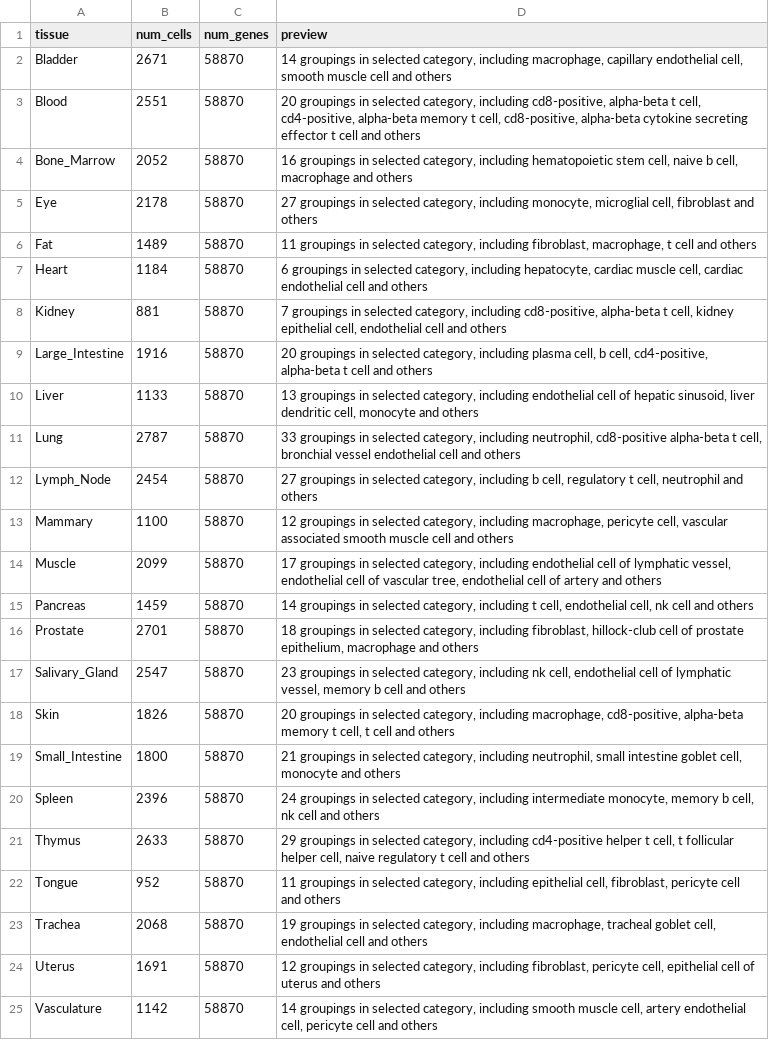
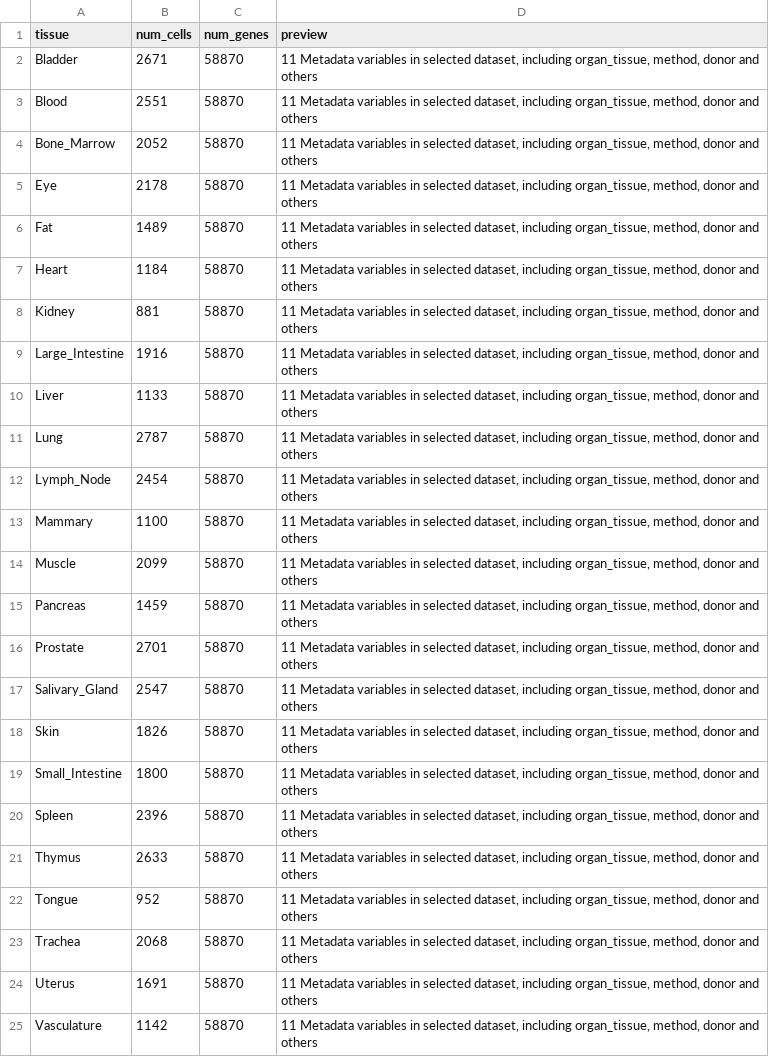
Before and after one commit to camlab-bioml/cytomarker, a TSV file: inst/ts_datasets.tsv, drawn as a sheet; the diff names each change by its address in the sheet, - before the commit and + after, or states it on an @@ line.

```diff
--- a/inst/ts_datasets.tsv
+++ b/inst/ts_datasets.tsv
-D2 (preview): 14 groupings in selected category, including macrophage, capillary endothelial cell, smooth muscle cell and others
+D2 (preview): 11 Metadata variables in selected dataset, including organ_tissue, method, donor and others
-D3 (preview): 20 groupings in selected category, including cd8-positive, alpha-beta t cell, cd4-positive, alpha-beta memory t cell, cd8-positive, alpha-beta cytokine secreting effector t cell and others
+D3 (preview): 11 Metadata variables in selected dataset, including organ_tissue, method, donor and others
-D4 (preview): 16 groupings in selected category, including hematopoietic stem cell, naive b cell, macrophage and others
+D4 (preview): 11 Metadata variables in selected dataset, including organ_tissue, method, donor and others
-D5 (preview): 27 groupings in selected category, including monocyte, microglial cell, fibroblast and others
+D5 (preview): 11 Metadata variables in selected dataset, including organ_tissue, method, donor and others
-D6 (preview): 11 groupings in selected category, including fibroblast, macrophage, t cell and others
+D6 (preview): 11 Metadata variables in selected dataset, including organ_tissue, method, donor and others
-D7 (preview): 6 groupings in selected category, including hepatocyte, cardiac muscle cell, cardiac endothelial cell and others
+D7 (preview): 11 Metadata variables in selected dataset, including organ_tissue, method, donor and others
-D8 (preview): 7 groupings in selected category, including cd8-positive, alpha-beta t cell, kidney epithelial cell, endothelial cell and others
+D8 (preview): 11 Metadata variables in selected dataset, including organ_tissue, method, donor and others
-D9 (preview): 20 groupings in selected category, including plasma cell, b cell, cd4-positive, alpha-beta t cell and others
+D9 (preview): 11 Metadata variables in selected dataset, including organ_tissue, method, donor and others
-D10 (preview): 13 groupings in selected category, including endothelial cell of hepatic sinusoid, liver dendritic cell, monocyte and others
+D10 (preview): 11 Metadata variables in selected dataset, including organ_tissue, method, donor and others
-D11 (preview): 33 groupings in selected category, including neutrophil, cd8-positive alpha-beta t cell, bronchial vessel endothelial cell and others
+D11 (preview): 11 Metadata variables in selected dataset, including organ_tissue, method, donor and others
-D12 (preview): 27 groupings in selected category, including b cell, regulatory t cell, neutrophil and others
+D12 (preview): 11 Metadata variables in selected dataset, including organ_tissue, method, donor and others
-D13 (preview): 12 groupings in selected category, including macrophage, pericyte cell, vascular associated smooth muscle cell and others
+D13 (preview): 11 Metadata variables in selected dataset, including organ_tissue, method, donor and others
-D14 (preview): 17 groupings in selected category, including endothelial cell of lymphatic vessel, endothelial cell of vascular tree, endothelial cell of artery and others
+D14 (preview): 11 Metadata variables in selected dataset, including organ_tissue, method, donor and others
-D15 (preview): 14 groupings in selected category, including t cell, endothelial cell, nk cell and others
+D15 (preview): 11 Metadata variables in selected dataset, including organ_tissue, method, donor and others
-D16 (preview): 18 groupings in selected category, including fibroblast, hillock-club cell of prostate epithelium, macrophage and others
+D16 (preview): 11 Metadata variables in selected dataset, including organ_tissue, method, donor and others
-D17 (preview): 23 groupings in selected category, including nk cell, endothelial cell of lymphatic vessel, memory b cell and others
+D17 (preview): 11 Metadata variables in selected dataset, including organ_tissue, method, donor and others
-D18 (preview): 20 groupings in selected category, including macrophage, cd8-positive, alpha-beta memory t cell, t cell and others
+D18 (preview): 11 Metadata variables in selected dataset, including organ_tissue, method, donor and others
-D19 (preview): 21 groupings in selected category, including neutrophil, small intestine goblet cell, monocyte and others
+D19 (preview): 11 Metadata variables in selected dataset, including organ_tissue, method, donor and others
-D20 (preview): 24 groupings in selected category, including intermediate monocyte, memory b cell, nk cell and others
+D20 (preview): 11 Metadata variables in selected dataset, including organ_tissue, method, donor and others
-D21 (preview): 29 groupings in selected category, including cd4-positive helper t cell, t follicular helper cell, naive regulatory t cell and others
+D21 (preview): 11 Metadata variables in selected dataset, including organ_tissue, method, donor and others
-D22 (preview): 11 groupings in selected category, including epithelial cell, fibroblast, pericyte cell and others
+D22 (preview): 11 Metadata variables in selected dataset, including organ_tissue, method, donor and others
-D23 (preview): 19 groupings in selected category, including macrophage, tracheal goblet cell, endothelial cell and others
+D23 (preview): 11 Metadata variables in selected dataset, including organ_tissue, method, donor and others
-D24 (preview): 12 groupings in selected category, including fibroblast, pericyte cell, epithelial cell of uterus and others
+D24 (preview): 11 Metadata variables in selected dataset, including organ_tissue, method, donor and others
-D25 (preview): 14 groupings in selected category, including smooth muscle cell, artery endothelial cell, pericyte cell and others
+D25 (preview): 11 Metadata variables in selected dataset, including organ_tissue, method, donor and others
```
Also changed, not shown: 7 other files.
